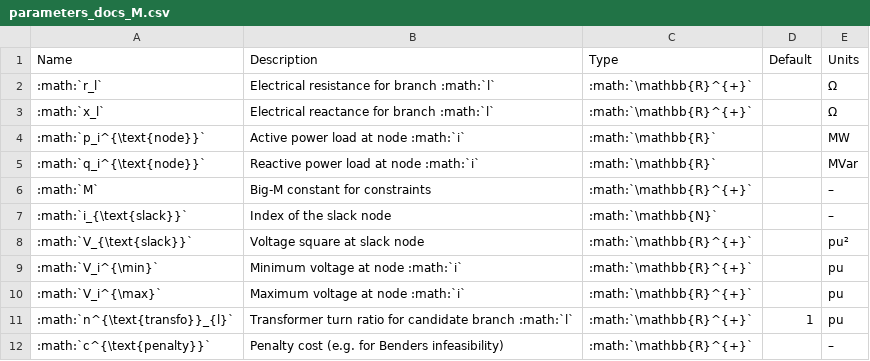
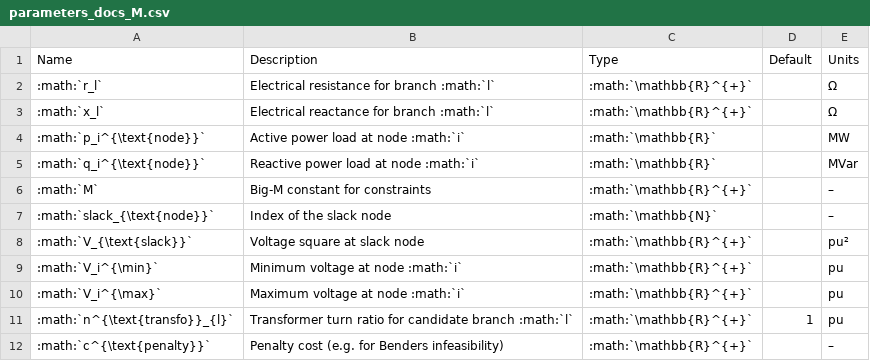
Before and after one commit to heig-vd-ie/dig-a-plan-optimization, a CSV file: docs/tables/parameters_docs_M.csv, drawn as a sheet.

```diff
--- a/docs/tables/parameters_docs_M.csv
+++ b/docs/tables/parameters_docs_M.csv
@@ -6,3 +6,3 @@ Name,Description,Type,Default,Units
 :math:`M`,Big-M constant for constraints,:math:`\mathbb{R}^{+}`,,–
-:math:`i_{\text{slack}}`,Index of the slack node,:math:`\mathbb{N}`,,–
+:math:`slack_{\text{node}}`,Index of the slack node,:math:`\mathbb{N}`,,–
 :math:`V_{\text{slack}}`,Voltage square at slack node,:math:`\mathbb{R}^{+}`,,pu²
```
Also changed, not shown: docs/tables/parameters_docs.csv, docs/tables/sets_docs.csv, 9 other files.
